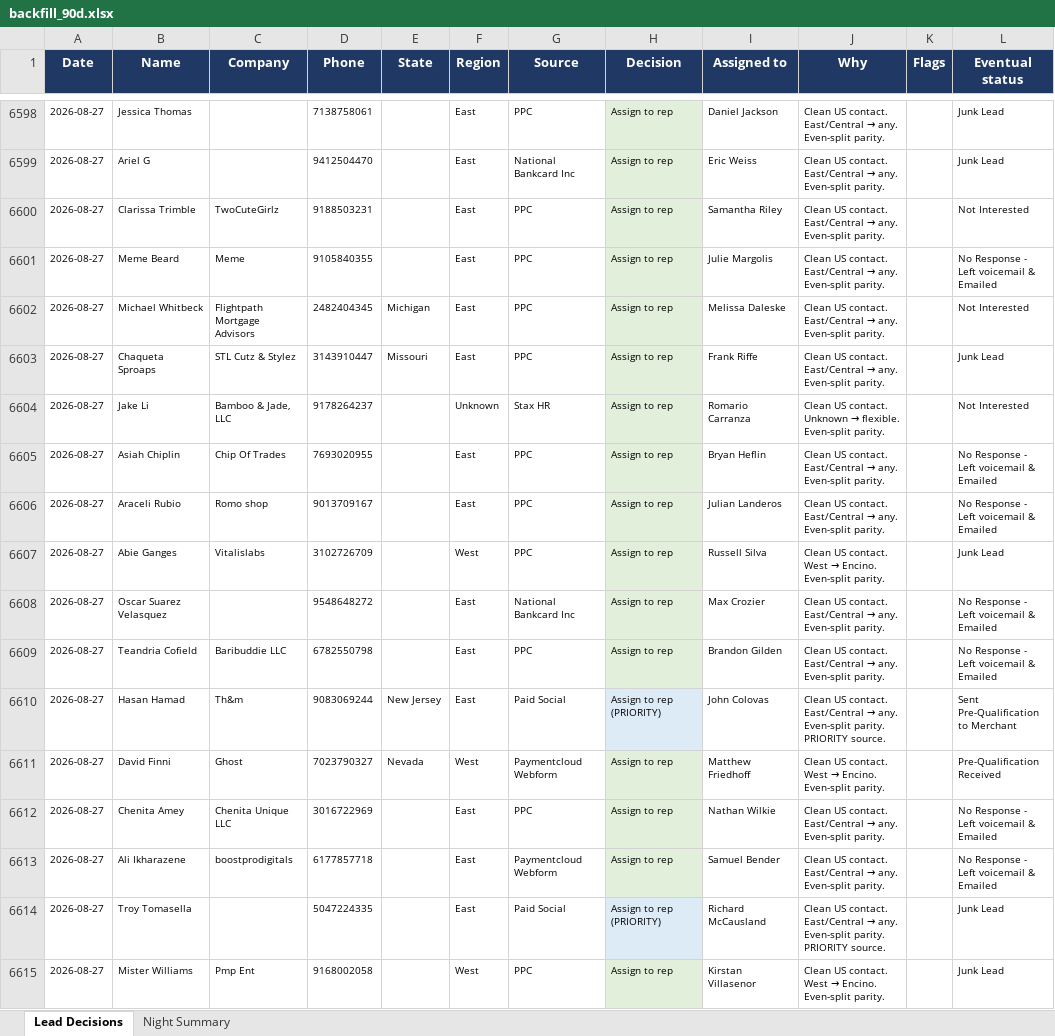
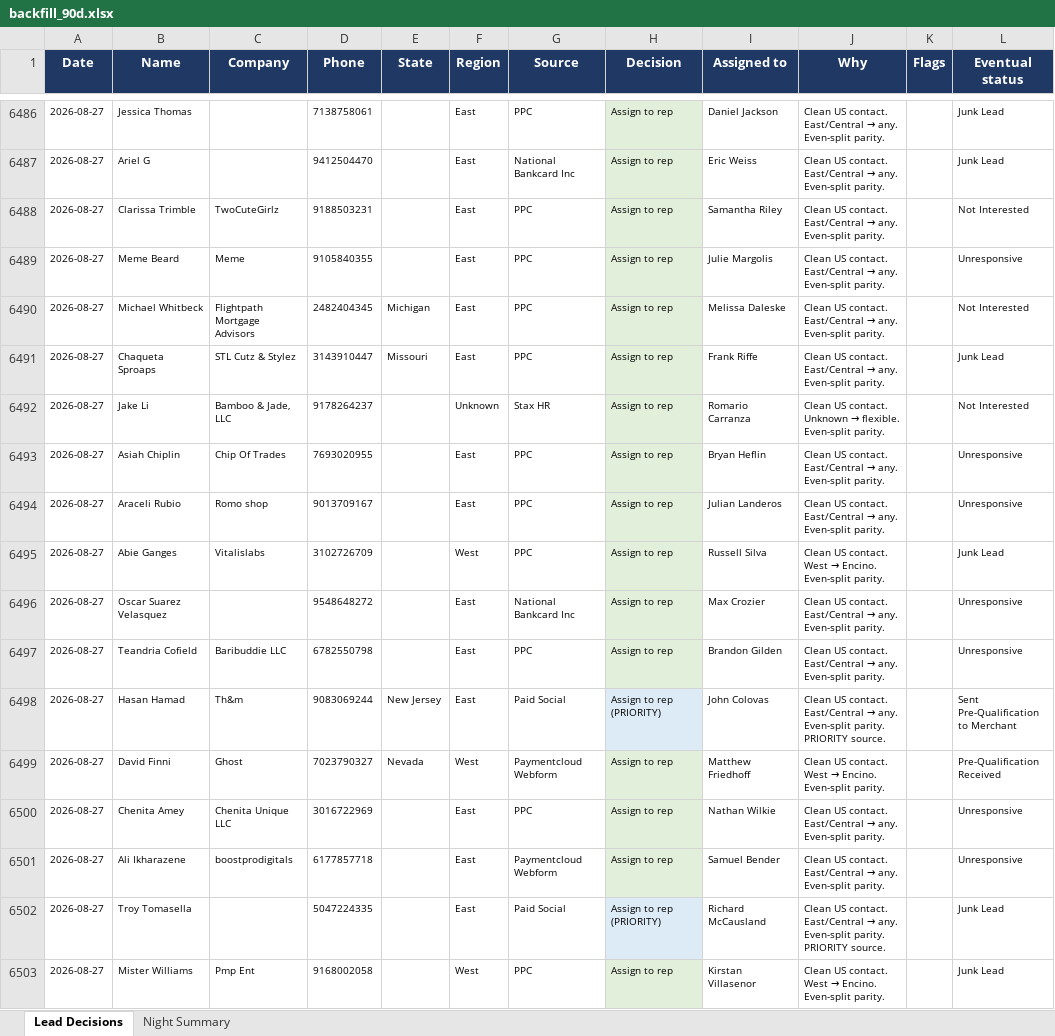
Before and after one commit to kurvnick/kurvpay-pcrep, an Excel workbook: logs/backfill_90d.xlsx, sheet Lead Decisions, drawn as a sheet; only a part is shown, gaps mark what is left out; values as stored, in another font and other column widths than the file's, no borders; addresses are those after the commit; the diff covers the shown part only; the diff names each change by its address in the sheet, - before the commit and + after, or states it on an @@ line.

Commit message:
Decision log 2026-09-07

```diff
--- a/logs/backfill_90d.xlsx (sheet Lead Decisions)
+++ b/logs/backfill_90d.xlsx (sheet Lead Decisions)
-L6489 (Eventual status): No Response - Left voicemail & Emailed
+L6489 (Eventual status): Unresponsive
-L6493:L6494 (Eventual status): No Response - Left voicemail & Emailed
+L6493:L6494 (Eventual status): Unresponsive
-L6496:L6497 (Eventual status): No Response - Left voicemail & Emailed
+L6496:L6497 (Eventual status): Unresponsive
-L6500:L6501 (Eventual status): No Response - Left voicemail & Emailed
+L6500:L6501 (Eventual status): Unresponsive
```
Also changed, not shown: 40 added rows, 112 removed rows and 158 edited cells elsewhere in this sheet, sheet Night Summary.
